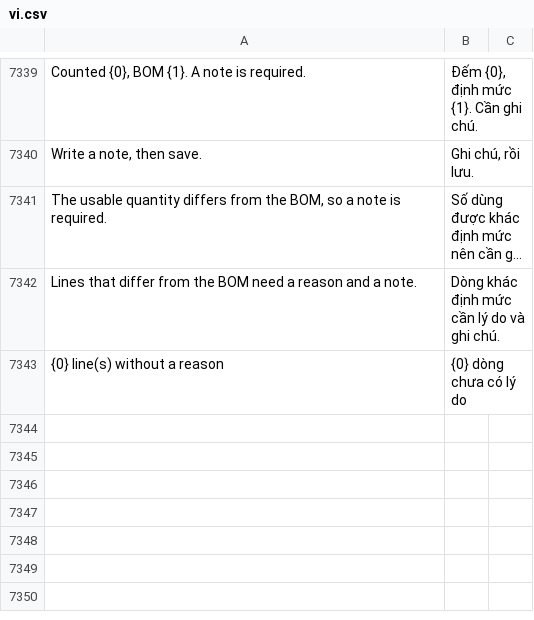
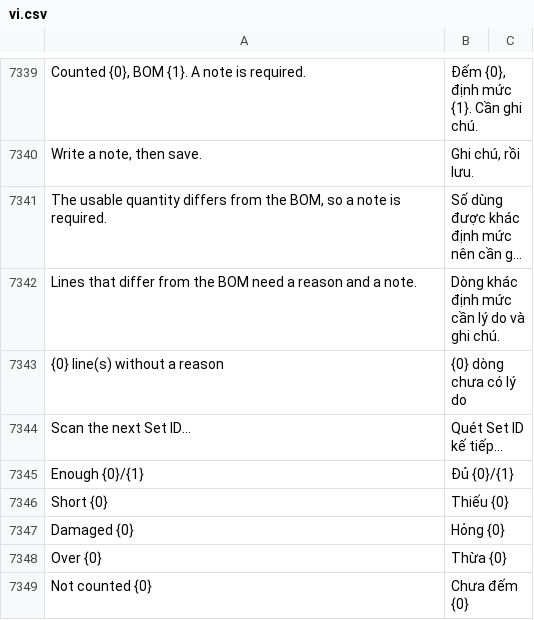
Before and after one commit to mvl26/tracecore, a CSV file: tracecore/translations/vi.csv, drawn as a sheet; only a part is shown, gaps mark what is left out; long unchanged cells end in ….

```diff
--- a/tracecore/translations/vi.csv
+++ b/tracecore/translations/vi.csv
@@ -7343 +7343,7 @@ Lines that differ from the BOM need a reason and a note.,Dòng khác định m
 {0} line(s) without a reason,{0} dòng chưa có lý do,
+Scan the next Set ID...,Quét Set ID kế tiếp...,
+Enough {0}/{1},Đủ {0}/{1},
+Short {0},Thiếu {0},
+Damaged {0},Hỏng {0},
+Over {0},Thừa {0},
+Not counted {0},Chưa đếm {0},
```
Also changed, not shown: 5 other files.
